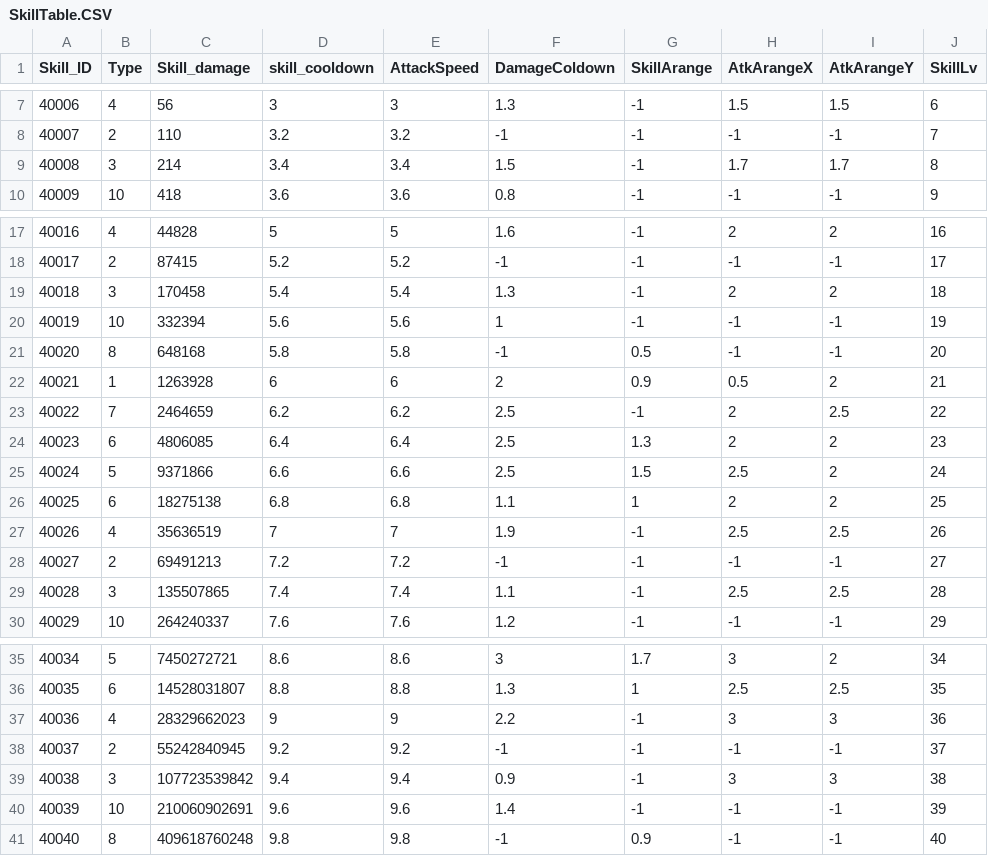
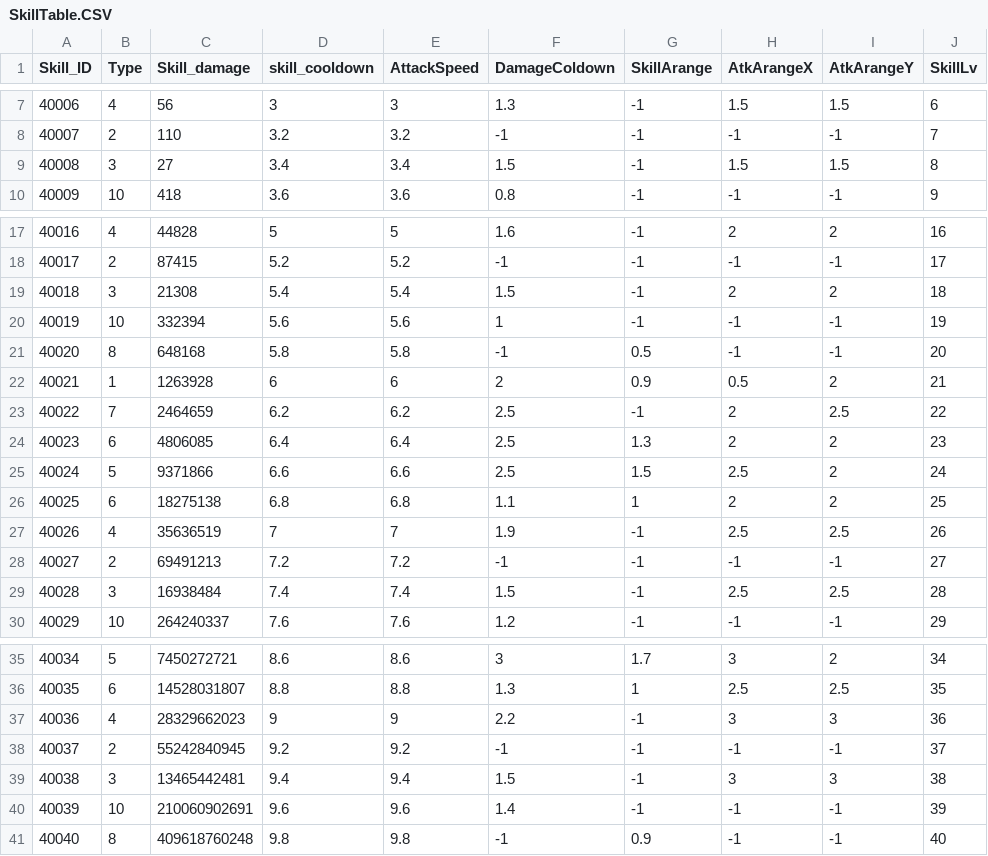
Before and after one commit to Kim-coding/SkillMaster, a CSV file: Assets/Resources/Table/SkillTable.CSV, drawn as a sheet; only a part is shown, gaps mark what is left out; the diff names each change by its address in the sheet, - before the commit and + after, or states it on an @@ line.

Commit message:
스킬 테이블 수정

```diff
--- a/Assets/Resources/Table/SkillTable.CSV
+++ b/Assets/Resources/Table/SkillTable.CSV
-C9 (Skill_damage): 214
+C9 (Skill_damage): 27
-H9 (AtkArangeX): 1.7
+H9 (AtkArangeX): 1.5
-I9 (AtkArangeY): 1.7
+I9 (AtkArangeY): 1.5
-C19 (Skill_damage): 170458
+C19 (Skill_damage): 21308
-F19 (DamageColdown): 1.3
+F19 (DamageColdown): 1.5
-C29 (Skill_damage): 135507865
+C29 (Skill_damage): 16938484
-F29 (DamageColdown): 1.1
+F29 (DamageColdown): 1.5
-C39 (Skill_damage): 107723539842
+C39 (Skill_damage): 13465442481
-F39 (DamageColdown): 0.9
+F39 (DamageColdown): 1.5
```
